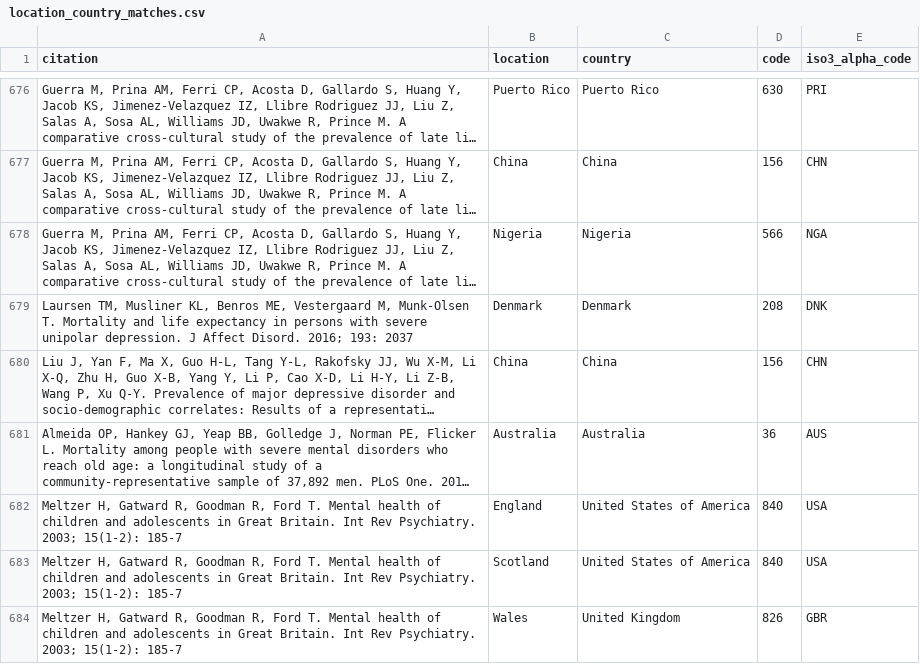
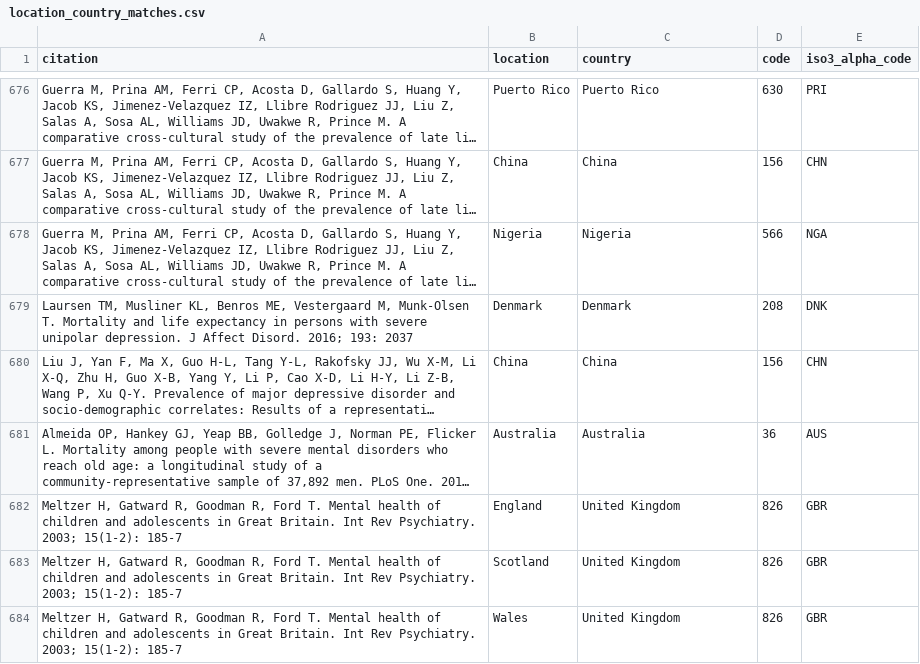
Before and after one commit to MikeyJarrell/GBD, a CSV file: location_country_matches.csv, drawn as a sheet; only a part is shown, gaps mark what is left out; long unchanged cells end in …; the diff covers the shown part only; the diff names each change by its address in the sheet, - before the commit and + after, or states it on an @@ line.

```diff
--- a/location_country_matches.csv
+++ b/location_country_matches.csv
-C682:C683 (country): United States of America
+C682:C683 (country): United Kingdom
-D682:D683 (code): 840
+D682:D683 (code): 826
-E682:E683 (iso3_alpha_code): USA
+E682:E683 (iso3_alpha_code): GBR
```
Also changed, not shown: 63 edited cells elsewhere in this file, 1 other file.
